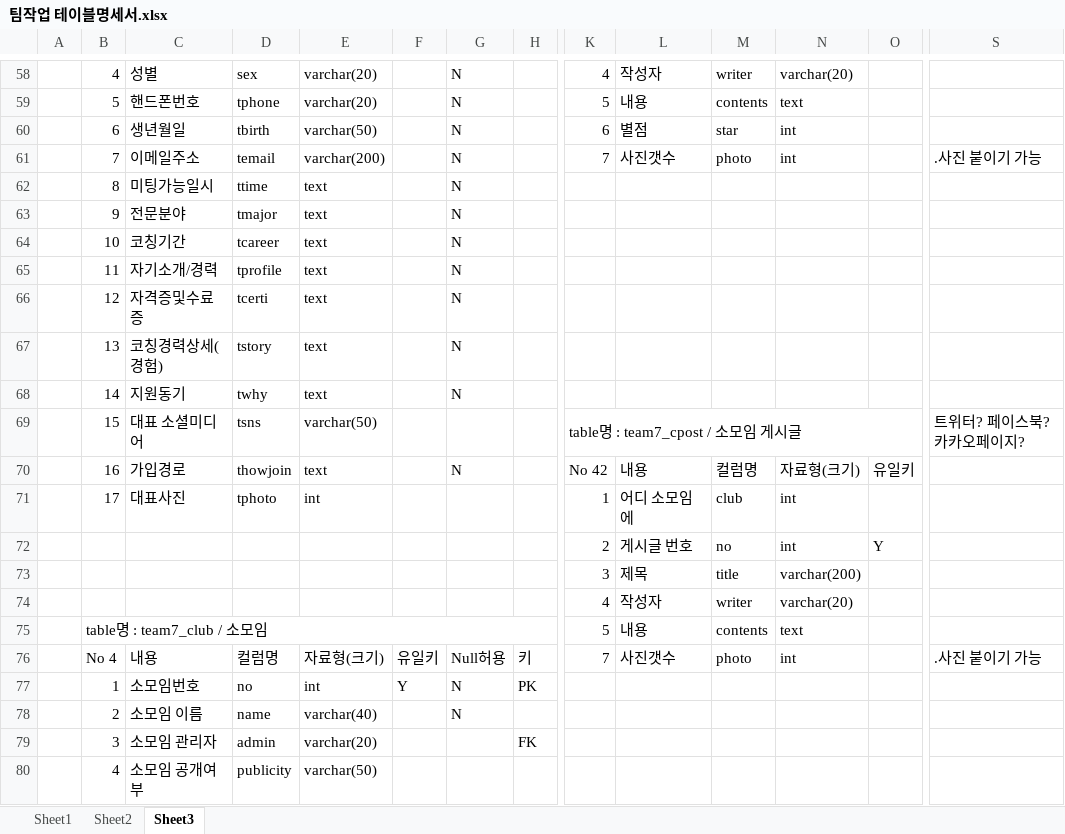
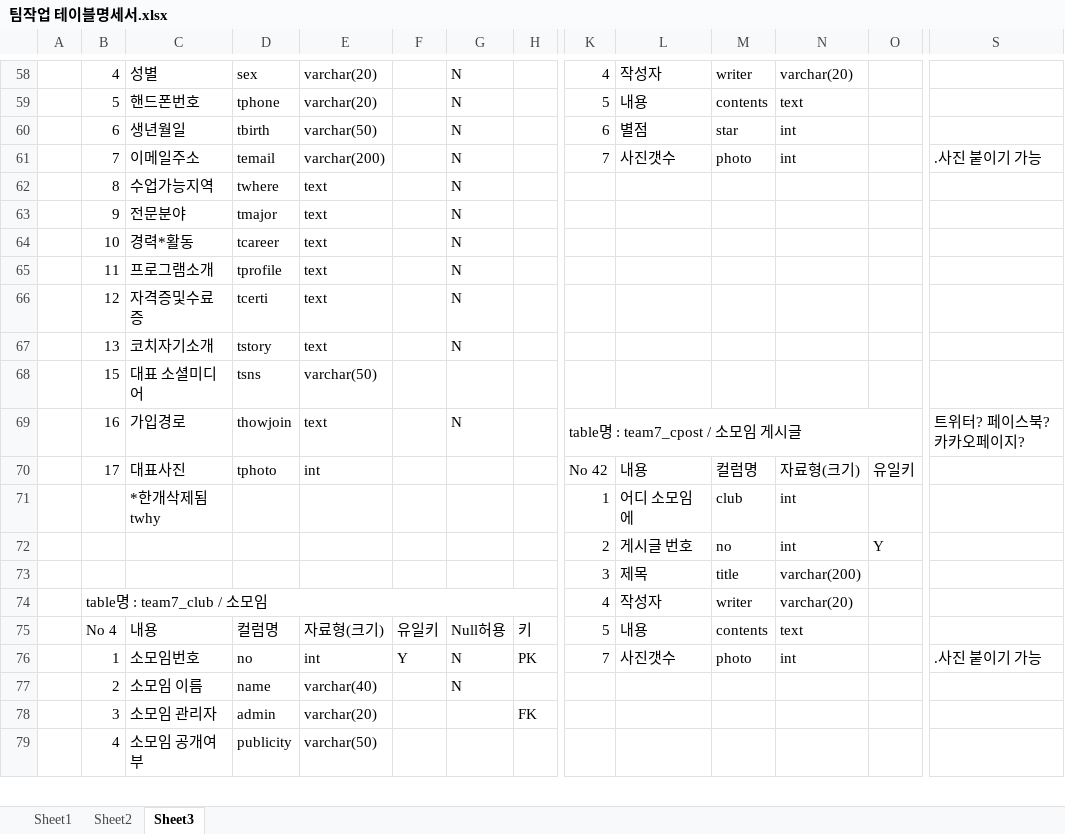
Before and after one commit to LyuMir/team7_project-, an Excel workbook: 팀작업 테이블명세서.xlsx, sheet Sheet3, drawn as a sheet; only a part is shown, gaps mark what is left out; values as stored, in another font and other column widths than the file's, no cell formats; removed rows and columns are numbered as before the commit, all else as after; rows hold the shown columns only; the diff covers the shown part only; the diff names each change by its address in the sheet, - before the commit and + after, or states it on an @@ line.

Commit message:
Add files via upload
trainer 변경

```diff
--- a/팀작업 테이블명세서.xlsx (sheet Sheet3)
+++ b/팀작업 테이블명세서.xlsx (sheet Sheet3)
-C62: 미팅가능일시
+C62: 수업가능지역
-D62: ttime
+D62: twhere
-C64: 코칭기간
+C64: 경력*활동
-C65: 자기소개/경력
+C65: 프로그램소개
-C67: 코칭경력상세(경험)
+C67: 코치자기소개
-row 68:  | 14 | 지원동기 | twhy | text |  | N
-K68: table명 : team7_cpost / 소모임 게시글
+K68: (empty)
-K69:R69 merged
-S68: 트위터? 페이스북? 카카오페이지?
+S68: (empty)
+row 69:  | 16 | 가입경로 | thowjoin | text |  | N |  | table명 : team7_cpost / 소모임 게시글 |  |  |  |  | 트위터? 페이스북? 카카오페이지?
-B70: 16
+B70: 17
-C70: 가입경로
+C70: 대표사진
-D70: thowjoin
+D70: tphoto
-E70: text
+E70: int
-G70: N
+G70: (empty)
-B71: 17
+B71: (empty)
-C71: 대표사진
+C71: *한개삭제됨 twhy
-D71: tphoto
+D71: (empty)
-E71: int
+E71: (empty)
-B74: (empty)
+B74: table명 : team7_club / 소모임
+B74:I74 merged
-row 75:  | table명 : team7_club / 소모임 |  |  |  |  |  |  | 5 | 내용 | contents | text
-K75: 7
+K75: 5
-L75: 사진갯수
+L75: 내용
-M75: photo
+M75: contents
-N75: int
+N75: text
-S75: .사진 붙이기 가능
+S75: (empty)
-K76: (empty)
+K76: 7
-L76: (empty)
+L76: 사진갯수
-M76: (empty)
+M76: photo
-N76: (empty)
+N76: int
-S76: (empty)
+S76: .사진 붙이기 가능
```
Also changed, not shown: 2 added rows, 2 removed rows, 21 edited cells and merged cells elsewhere in this sheet, cell formats.
